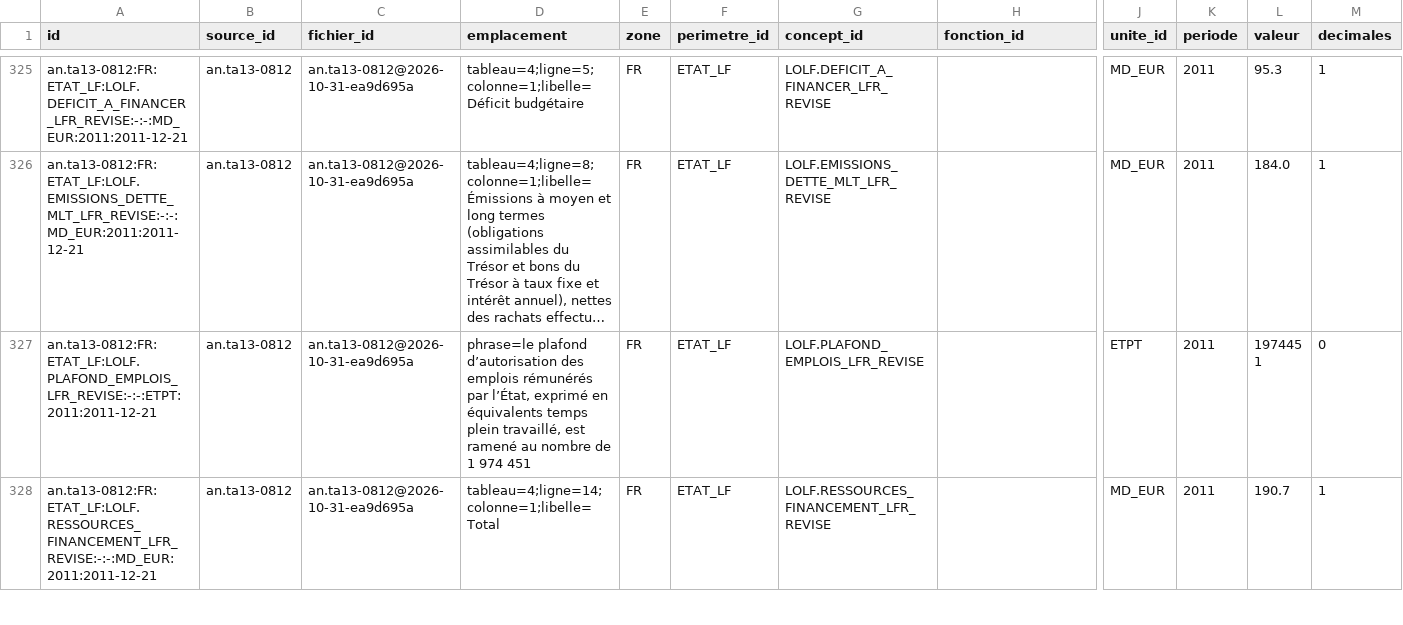
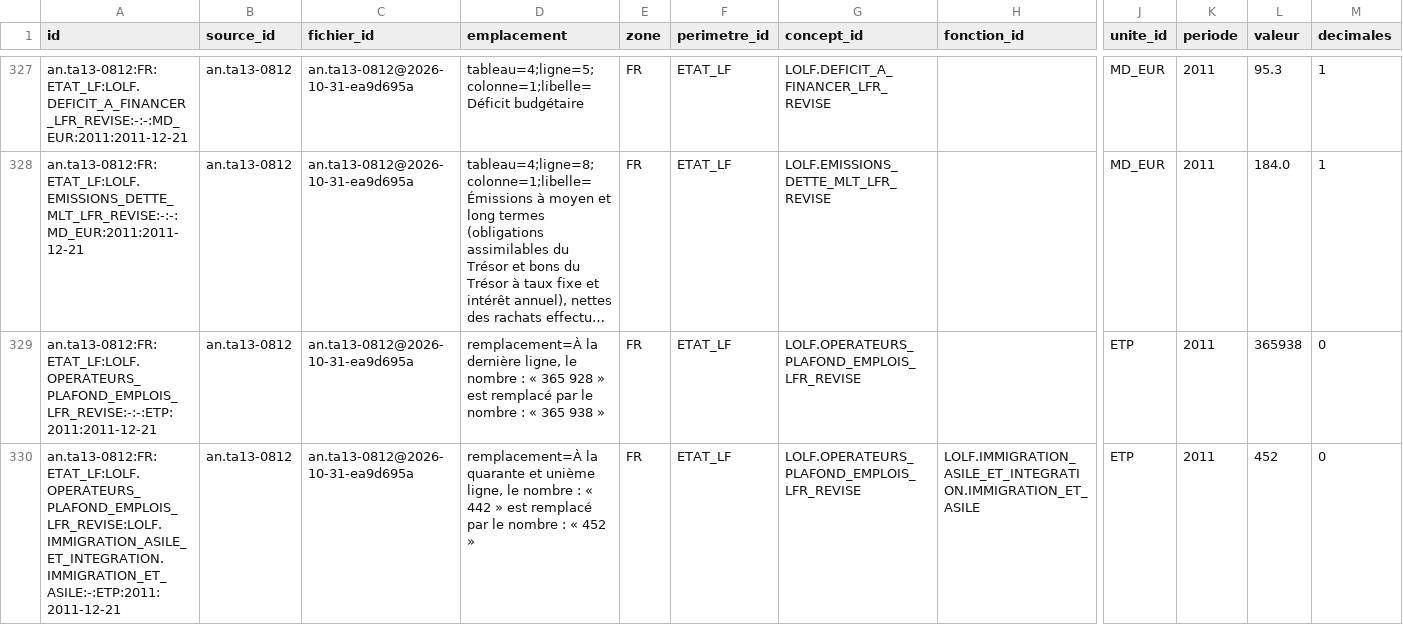
Before and after one commit to g-pliberal/comptes-nationaux, a CSV file: base/tables/chiffres/an/ta13-0812.csv, drawn as a sheet; only a part is shown, gaps mark what is left out; the shorter side is filled out with more unchanged rows; long unchanged cells end in …; rows hold the shown columns only; the diff covers the shown part only; the diff names each change by its address in the sheet, - before the commit and + after, or states it on an @@ line.

```diff
--- a/base/tables/chiffres/an/ta13-0812.csv
+++ b/base/tables/chiffres/an/ta13-0812.csv
+row 329: an.ta13-0812:FR:ETAT_LF:LOLF.OPERATEURS_PLAFOND_EMPLOIS_LFR_REVISE:-:-:ETP:2011:2011-12-21 | an.ta13-0812 | an.ta13-0812@2026-10-31-ea9d695a | remplacement=À la dernière ligne, le nombre : « 365 928 » est remplacé par le nombre : « 365 938 » | FR | ETAT_LF | LOLF.OPERATEURS_PLAFOND_EMPLOIS_LFR_REVISE |  | ETP | 2011 | 365938 | 0
+row 330: an.ta13-0812:FR:ETAT_LF:LOLF.OPERATEURS_PLAFOND_EMPLOIS_LFR_REVISE:LOLF.IMMIGRATION_ASILE_ET_INTEGRATION.IMMIGRATION_ET_ASILE:-:ETP:2011:2011-12-21 | an.ta13-0812 | an.ta13-0812@2026-10-31-ea9d695a | remplacement=À la quarante et unième ligne, le nombre : « 442 » est remplacé par le nombre : « 452 » | FR | ETAT_LF | LOLF.OPERATEURS_PLAFOND_EMPLOIS_LFR_REVISE | LOLF.IMMIGRATION_ASILE_ET_INTEGRATION.IMMIGRATION_ET_ASILE | ETP | 2011 | 452 | 0
```
Also changed, not shown: 3 added rows elsewhere in this file, base/tables/chiffres/senat/tas11-138.csv, base/tables/chiffres/senat/tas19-030.csv, 20 other files.
